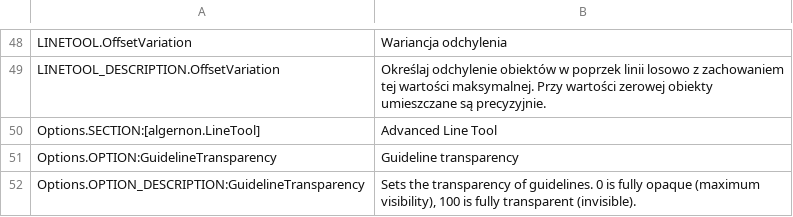
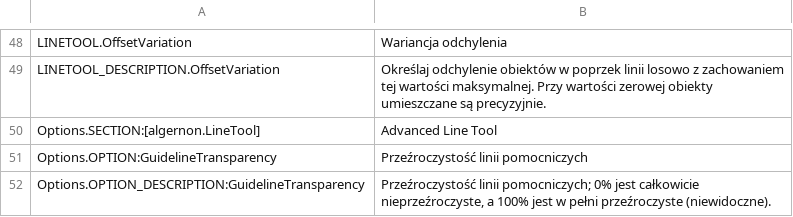
Before and after one commit to algernon-A/LineTool-CS2, a CSV file: l10n/pl-PL.csv, drawn as a sheet; only a part is shown, gaps mark what is left out.

Commit message:
Update translations.

```diff
--- a/l10n/pl-PL.csv
+++ b/l10n/pl-PL.csv
@@ -50,3 +50,3 @@
 "Options.SECTION:[algernon.LineTool]","Advanced Line Tool"
-"Options.OPTION:GuidelineTransparency","Guideline transparency"
-"Options.OPTION_DESCRIPTION:GuidelineTransparency","Sets the transparency of guidelines. 0 is fully opaque (maximum visibility), 100 is fully transparent (invisible)."
+"Options.OPTION:GuidelineTransparency","Przeźroczystość linii pomocniczych"
+"Options.OPTION_DESCRIPTION:GuidelineTransparency","Przeźroczystość linii pomocniczych; 0% jest całkowicie nieprzeźroczyste, a 100% jest w pełni przeźroczyste (niewidoczne)."
```
Also changed, not shown: l10n/pt-PT.csv, l10n/ro-RO.csv, 1 other file.
